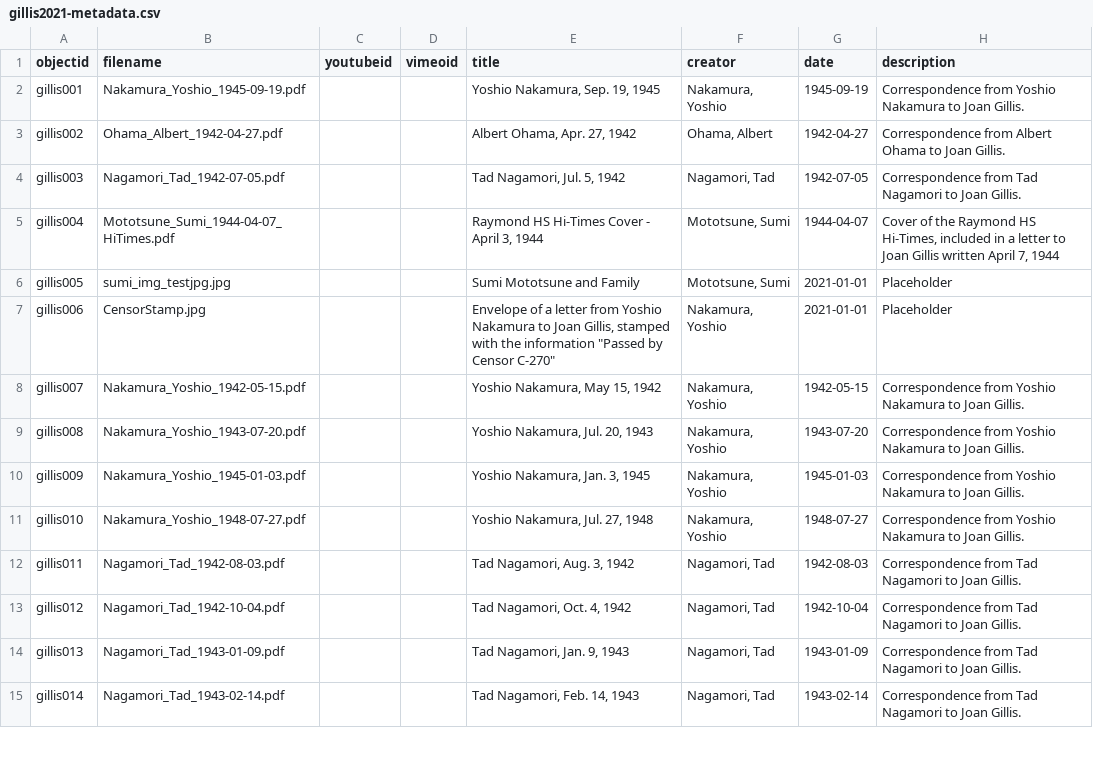
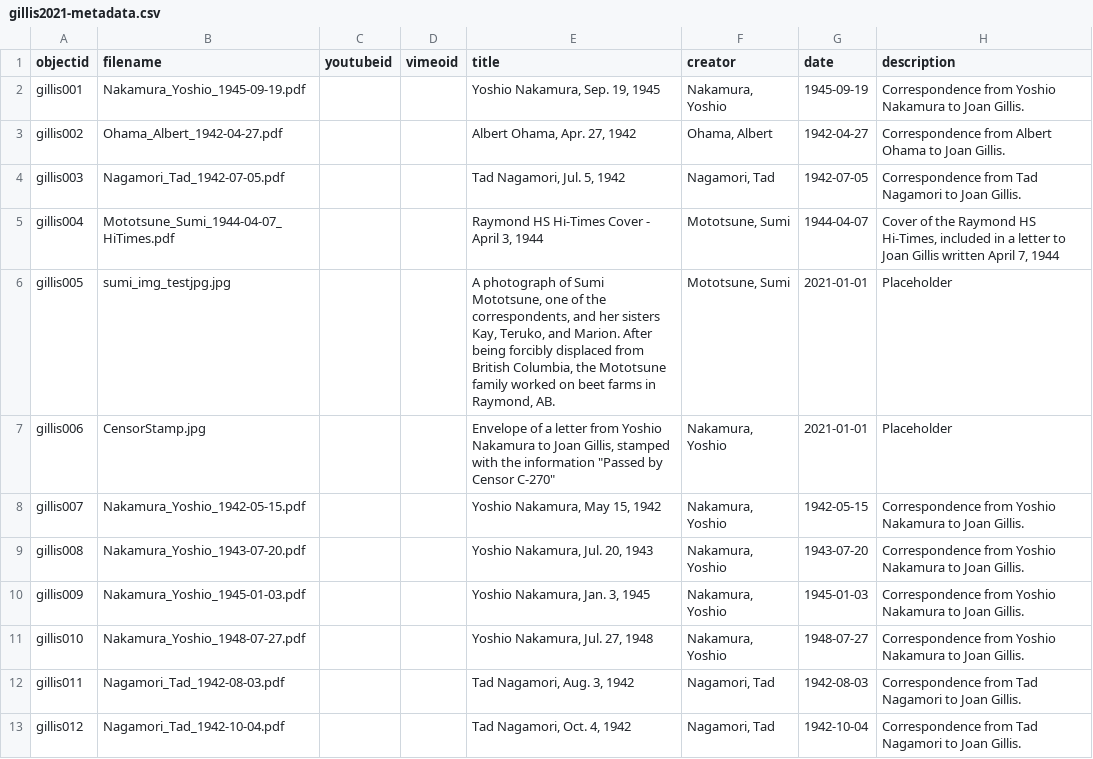
Before and after one commit to ubc-library-rbsc/gillis-2021, a CSV file: _data/gillis2021-metadata.csv, drawn as a sheet; only a part is shown; the shorter side is filled out with more unchanged rows; the diff names each change by its address in the sheet, - before the commit and + after, or states it on an @@ line.

Commit message:
Update gillis2021-metadata.csv

```diff
--- a/_data/gillis2021-metadata.csv
+++ b/_data/gillis2021-metadata.csv
-E6 (title): Sumi Mototsune and Family
+E6 (title): A photograph of Sumi Mototsune, one of the correspondents, and her sisters Kay, Teruko, and Marion. After being forcibly displaced from British Columbia, the Mototsune family worked on beet farms in Raymond, AB.
```
